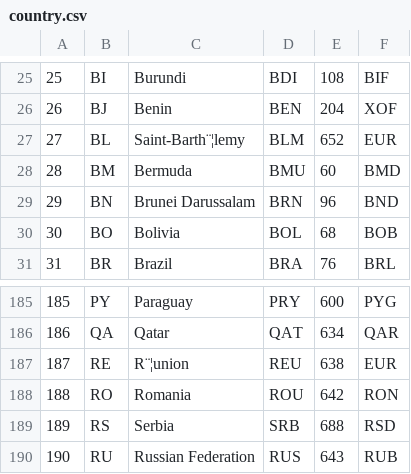
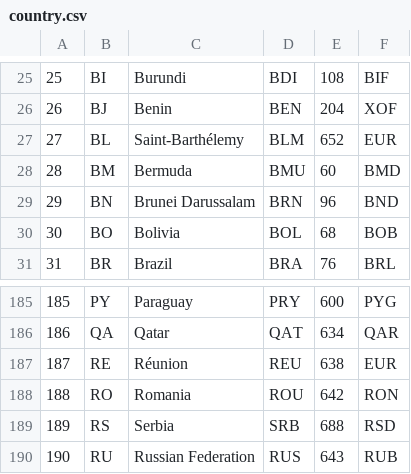
Before and after one commit to quyip8818/proto_i18n, a CSV file: src/main/raw/country.csv, drawn as a sheet; only a part is shown, gaps mark what is left out; the diff names each change by its address in the sheet, - before the commit and + after, or states it on an @@ line.

```diff
--- a/src/main/raw/country.csv
+++ b/src/main/raw/country.csv
-C27: Saint-Barth¨¦lemy
+C27: Saint-Barthélemy
-C187: R¨¦union
+C187: Réunion
```
Also changed, not shown: 1 other file.
